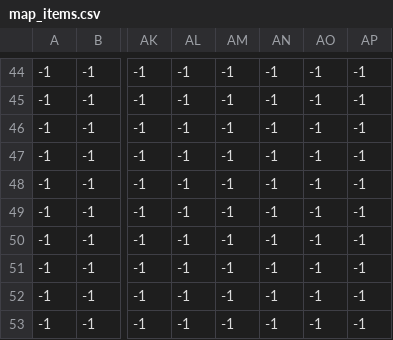
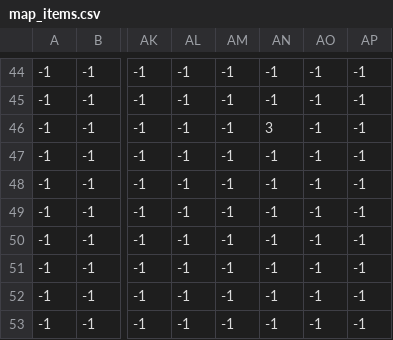
Before and after one commit to Sonorhc314/witchling, a CSV file: graphics/map/map_items.csv, drawn as a sheet; only a part is shown, gaps mark what is left out; the diff names each change by its address in the sheet, - before the commit and + after, or states it on an @@ line.

```diff
--- a/graphics/map/map_items.csv
+++ b/graphics/map/map_items.csv
-AN46: -1
+AN46: 3
```
Also changed, not shown: graphics/map/map_house.csv, graphics/map_island/island_items.csv, 3 other files.
